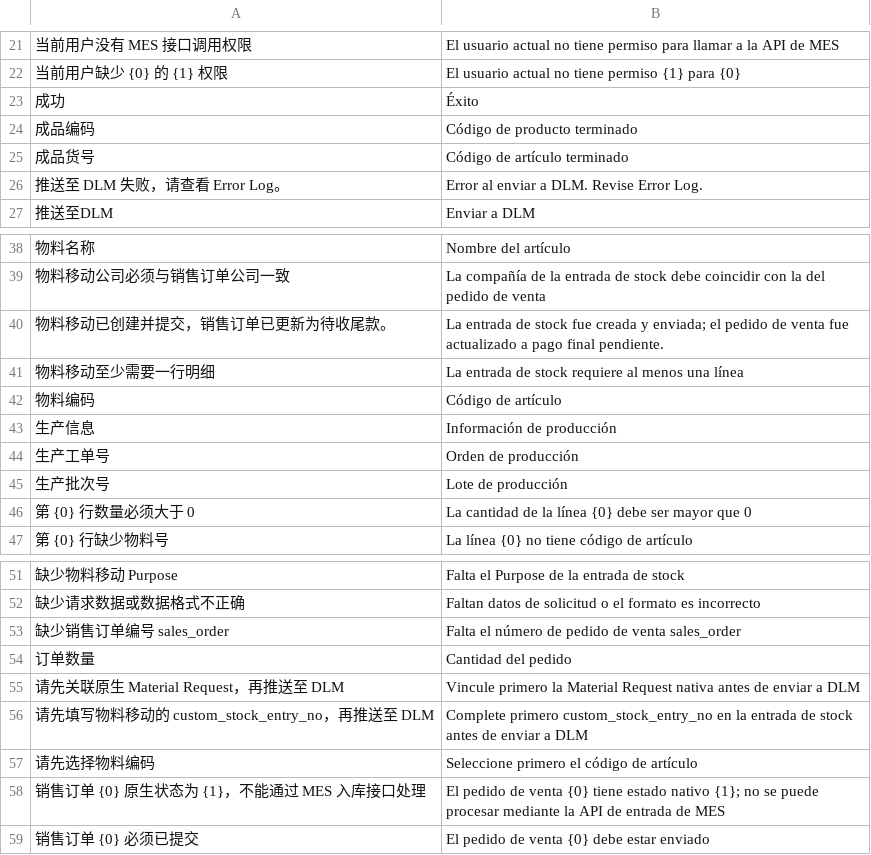
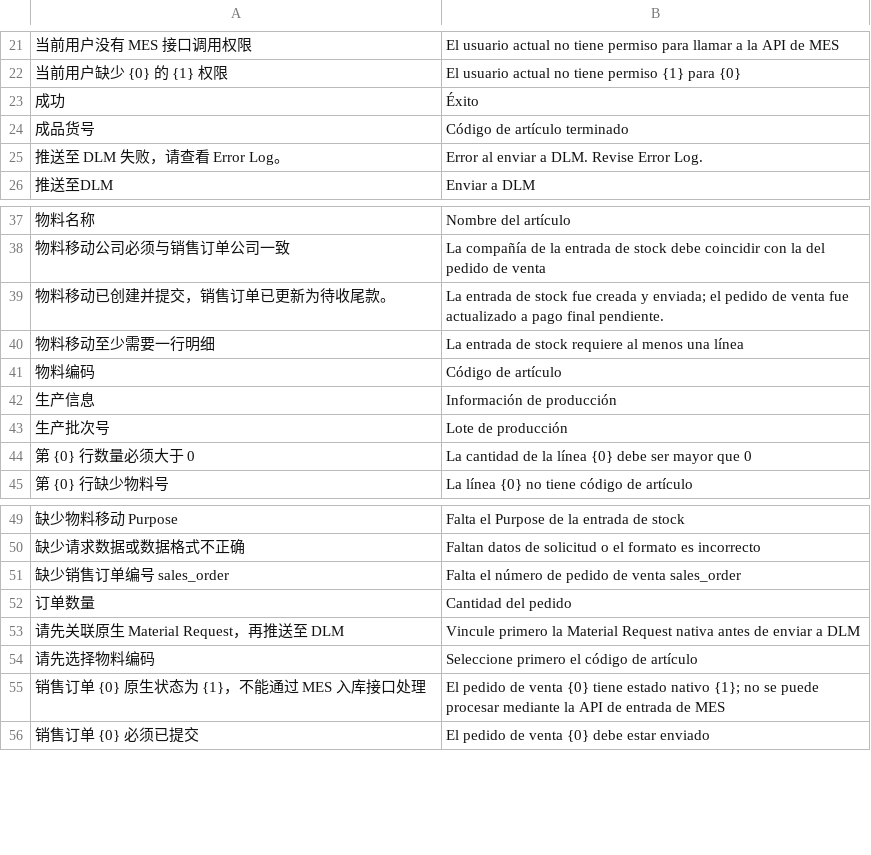
Before and after one commit to Arui-world/mes_integration, a CSV file: mes_integration/translations/es.csv, drawn as a sheet; only a part is shown, gaps mark what is left out.

```diff
--- a/mes_integration/translations/es.csv
+++ b/mes_integration/translations/es.csv
@@ -23,3 +23,2 @@
 "成功","Éxito"
-"成品编码","Código de producto terminado"
 "成品货号","Código de artículo terminado"
@@ -43,3 +42,2 @@
 "生产信息","Información de producción"
-"生产工单号","Orden de producción"
 "生产批次号","Lote de producción"
@@ -55,3 +53,2 @@
 "请先关联原生 Material Request，再推送至 DLM","Vincule primero la Material Request nativa antes de enviar a DLM"
-"请先填写物料移动的 custom_stock_entry_no，再推送至 DLM","Complete primero custom_stock_entry_no en la entrada de stock antes de enviar a DLM"
 "请先选择物料编码","Seleccione primero el código de artículo"
```
Also changed, not shown: 4 other files.
